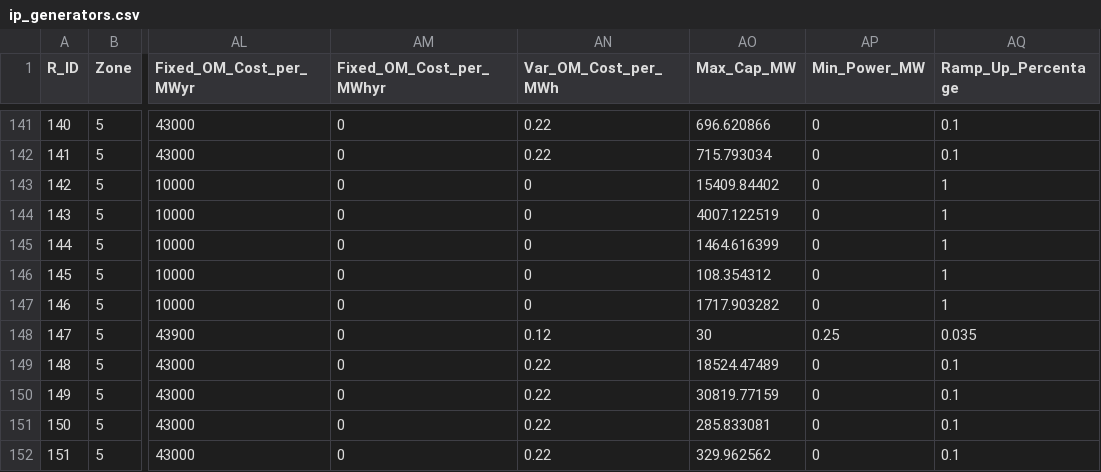
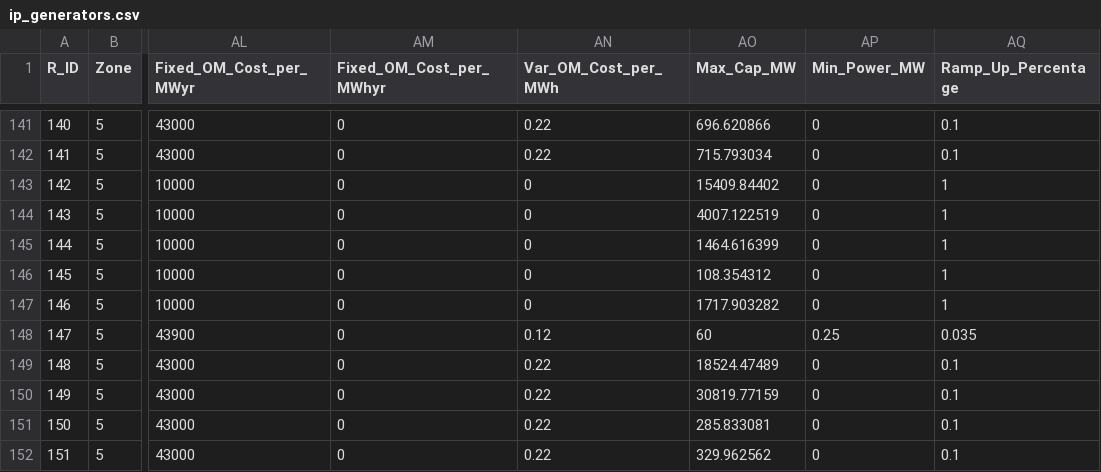
Before and after one commit to kaarthi19/captive-indonesia, a CSV file: data_indonesia/2035/sulawesi/ip_generators.csv, drawn as a sheet; only a part is shown, gaps mark what is left out; the diff covers the shown part only; the diff names each change by its address in the sheet, - before the commit and + after, or states it on an @@ line.

```diff
--- a/data_indonesia/2035/sulawesi/ip_generators.csv
+++ b/data_indonesia/2035/sulawesi/ip_generators.csv
-AO148 (Max_Cap_MW): 30
+AO148 (Max_Cap_MW): 60
```
Also changed, not shown: 10 edited cells elsewhere in this file, 4 other files.
